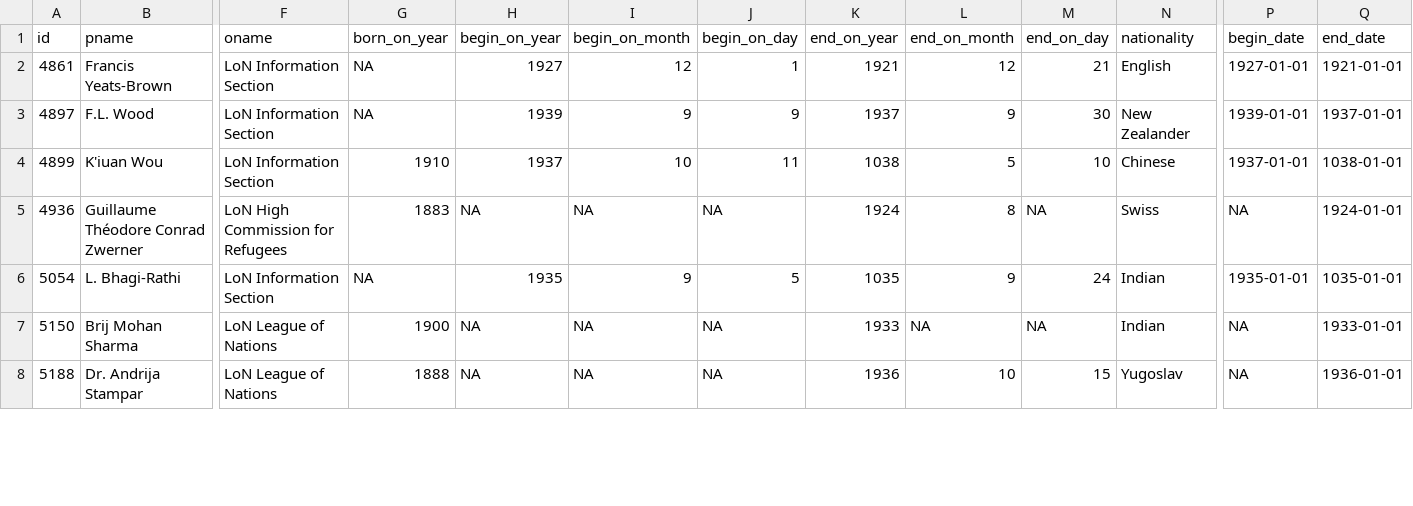
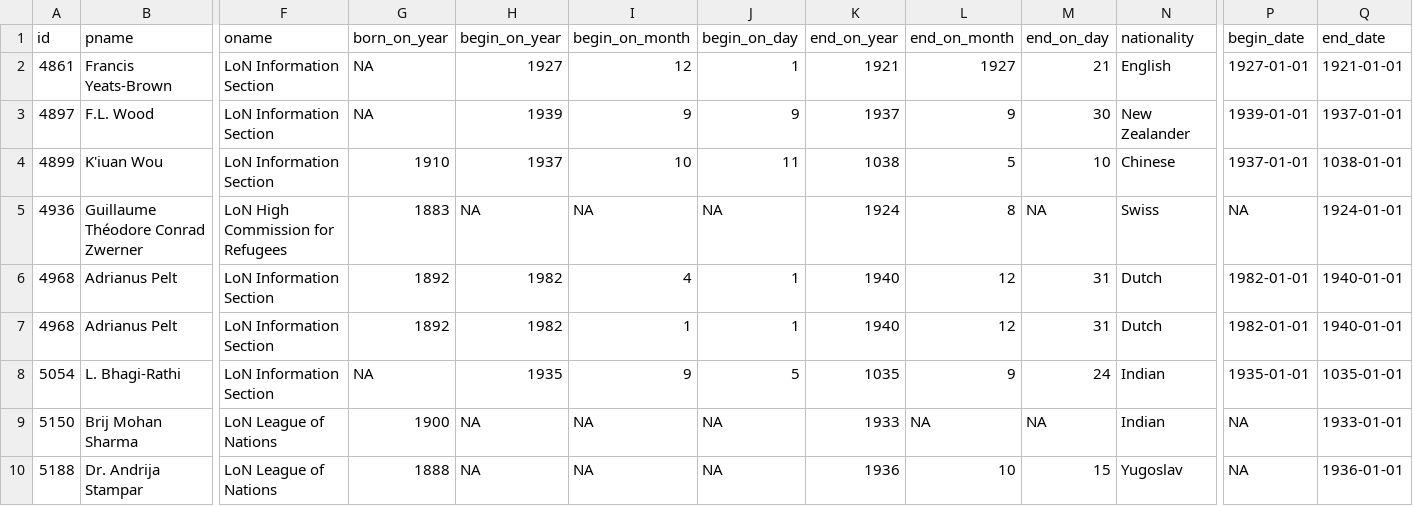
Before and after one commit to digitaltxtlab/LONSEA_DB, a CSV file: shiny/data/missing_begin_on_year.csv, drawn as a sheet; only a part is shown, gaps mark what is left out; rows hold the shown columns only; the diff covers the shown part only; the diff names each change by its address in the sheet, - before the commit and + after, or states it on an @@ line.

```diff
--- a/shiny/data/missing_begin_on_year.csv
+++ b/shiny/data/missing_begin_on_year.csv
-L2 (end_on_month): 12
+L2 (end_on_month): 1927
+row 6: 4968 | Adrianus Pelt | LoN Information Section | 1892 | 1982 | 4 | 1 | 1940 | 12 | 31 | Dutch | 1982-01-01 | 1940-01-01
+row 7: 4968 | Adrianus Pelt | LoN Information Section | 1892 | 1982 | 1 | 1 | 1940 | 12 | 31 | Dutch | 1982-01-01 | 1940-01-01
```
Also changed, not shown: 3 added rows and 5 removed rows elsewhere in this file, 11 other files.
